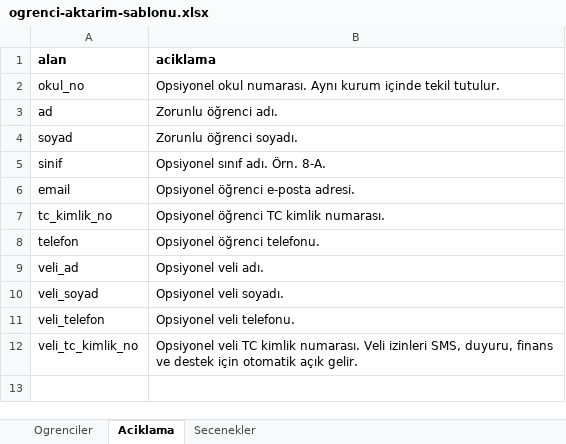
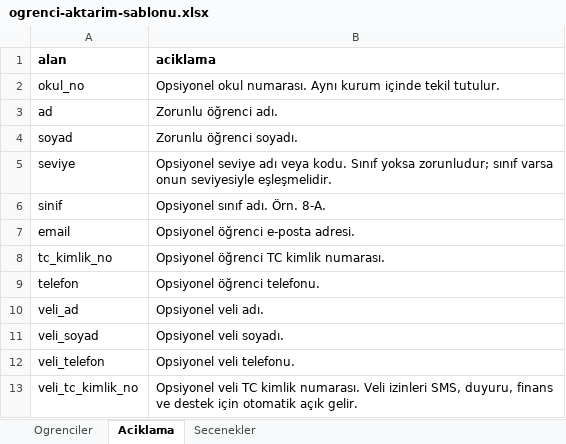
Before and after one commit to 4rmus/o-okul, an Excel workbook: apps/web/public/templates/ogrenci-aktarim-sablonu.xlsx, sheet Aciklama, drawn as a sheet; values as stored, in another font and other column widths than the file's, no borders; table styles not drawn; the diff names each change by its address in the sheet, - before the commit and + after, or states it on an @@ line.

```diff
--- a/apps/web/public/templates/ogrenci-aktarim-sablonu.xlsx (sheet Aciklama)
+++ b/apps/web/public/templates/ogrenci-aktarim-sablonu.xlsx (sheet Aciklama)
+row 5: seviye | Opsiyonel seviye adı veya kodu. Sınıf yoksa zorunludur; sınıf varsa onun seviyesiyle eşleşmelidir.
```
Also changed, not shown: sheet Ogrenciler, sheet Secenekler, 52 other files.
